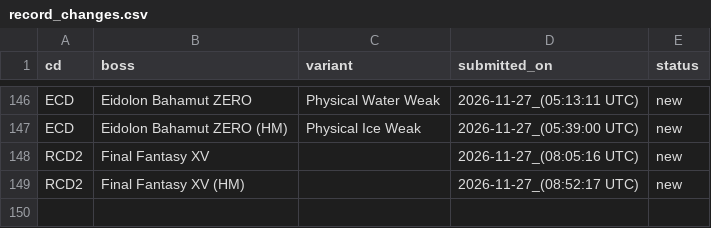
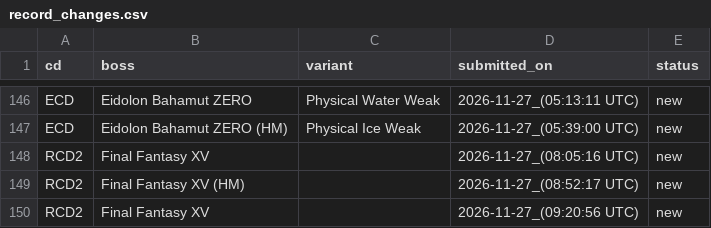
Before and after one commit to ffrkleaderboard/ffrkleaderboard.github.io, a CSV file: data/record_changes.csv, drawn as a sheet; only a part is shown, gaps mark what is left out.

```diff
--- a/data/record_changes.csv
+++ b/data/record_changes.csv
@@ -149 +149,2 @@ RCD2,Final Fantasy XV,,2026-11-27_(08:05:16 UTC),new
 RCD2,Final Fantasy XV (HM),,2026-11-27_(08:52:17 UTC),new
+RCD2,Final Fantasy XV,,2026-11-27_(09:20:56 UTC),new
```
Also changed, not shown: data/records.csv.
